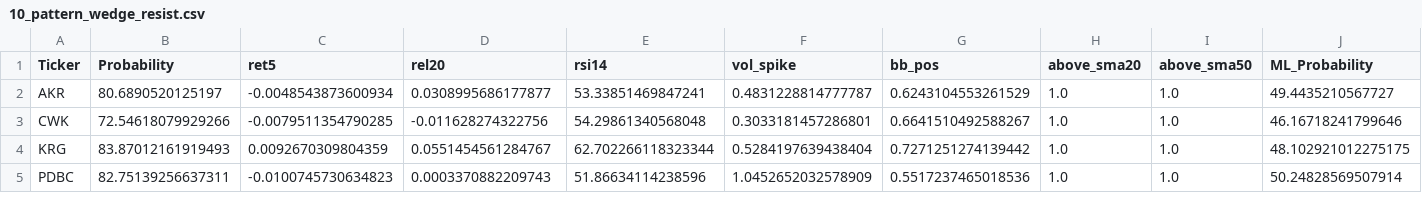
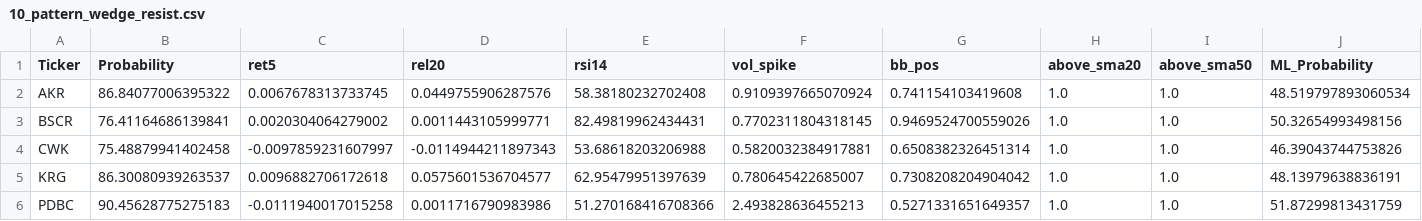
Before and after one commit to mox0716/Swing_Auto_Hybrid, a CSV file: out/archive/10_pattern_wedge_resist.csv, drawn as a sheet; only a part is shown; the diff covers the shown part only.

```diff
--- a/out/archive/10_pattern_wedge_resist.csv
+++ b/out/archive/10_pattern_wedge_resist.csv
@@ -1,5 +1,6 @@
 Ticker,Probability,ret5,rel20,rsi14,vol_spike,bb_pos,above_sma20,above_sma50,ML_Probability
-AKR,80.6890520125197,-0.0048543873600934,0.0308995686177877,53.33851469847241,0.4831228814777787,0.6243104553261529,1.0,1.0,49.4435210567727
-CWK,72.54618079929266,-0.0079511354790285,-0.011628274322756,54.29861340568048,0.3033181457286801,0.6641510492588267,1.0,1.0,46.16718241799646
-KRG,83.87012161919493,0.0092670309804359,0.0551454561284767,62.702266118323344,0.5284197639438404,0.7271251274139442,1.0,1.0,48.102921012275175
-PDBC,82.75139256637311,-0.0100745730634823,0.0003370882209743,51.86634114238596,1.0452652032578909,0.5517237465018536,1.0,1.0,50.24828569507914
+AKR,86.84077006395322,0.0067678313733745,0.0449755906287576,58.38180232702408,0.9109397665070924,0.741154103419608,1.0,1.0,48.519797893060534
+BSCR,76.41164686139841,0.0020304064279002,0.0011443105999771,82.49819962434431,0.7702311804318145,0.9469524700559026,1.0,1.0,50.32654993498156
+CWK,75.48879941402458,-0.0097859231607997,-0.0114944211897343,53.68618203206988,0.5820032384917881,0.6508382326451314,1.0,1.0,46.39043744753826
+KRG,86.30080939263537,0.0096882706172618,0.0575601536704577,62.95479951397639,0.780645422685007,0.7308208204904042,1.0,1.0,48.13979638836191
+PDBC,90.45628775275183,-0.0111940017015258,0.0011716790983986,51.270168416708366,2.493828636455213,0.5271331651649357,1.0,1.0,51.87299813431759
```
Also changed, not shown: 21 edited cells elsewhere in this file, out/archive/03_unusual_volume_liquid.csv, out/archive/09_oversold.csv, 2 other files.
